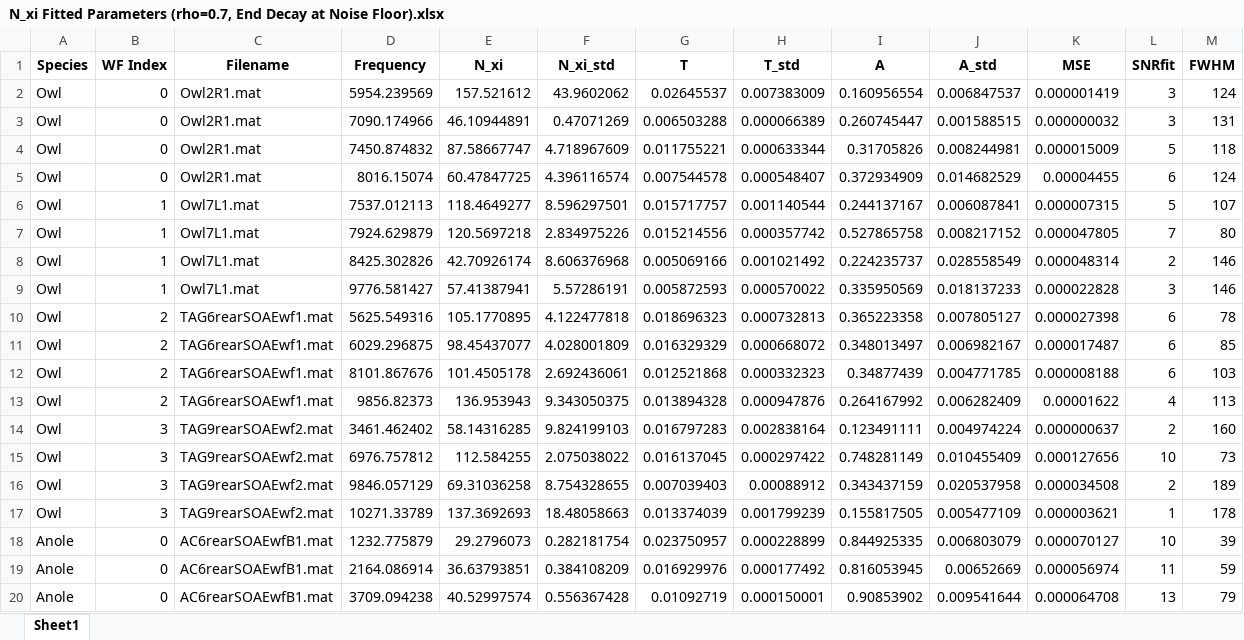
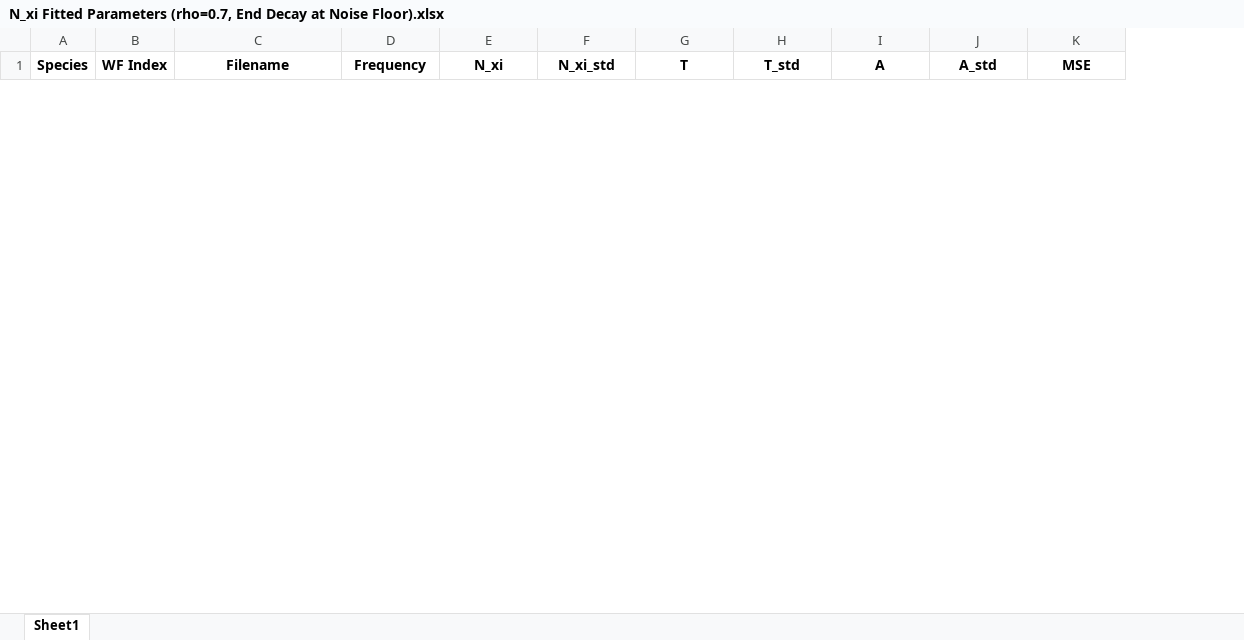
Before and after one commit to seththepeacock/phase_coherence, an Excel workbook: N_xi Fits/Results (rho=0.7)/N_xi Fitted Parameters (rho=0.7, End Decay at Noise Floor).xlsx, sheet Sheet1, drawn as a sheet; only a part is shown; values as stored, in another font and other column widths than the file's, no borders; removed rows and columns are numbered as before the commit, all else as after; the diff covers the shown part only; the diff names each change by its address in the sheet, - before the commit and + after, or states it on an @@ line.

```diff
--- a/N_xi Fits/Results (rho=0.7)/N_xi Fitted Parameters (rho=0.7, End Decay at Noise Floor).xlsx (sheet Sheet1)
+++ b/N_xi Fits/Results (rho=0.7)/N_xi Fitted Parameters (rho=0.7, End Decay at Noise Floor).xlsx (sheet Sheet1)
-column L (SNRfit), empty
-column M (FWHM), empty
-row 2: Owl | 0 | Owl2R1.mat | 5954.239569 | 157.521612 | 43.9602062 | 0.02645537 | 0.007383009 | 0.160956554 | 0.006847537 | 0.000001419 | 3 | 124
-row 3: Owl | 0 | Owl2R1.mat | 7090.174966 | 46.10944891 | 0.47071269 | 0.006503288 | 0.000066389 | 0.260745447 | 0.001588515 | 0.000000032 | 3 | 131
-row 4: Owl | 0 | Owl2R1.mat | 7450.874832 | 87.58667747 | 4.718967609 | 0.011755221 | 0.000633344 | 0.31705826 | 0.008244981 | 0.000015009 | 5 | 118
-row 5: Owl | 0 | Owl2R1.mat | 8016.15074 | 60.47847725 | 4.396116574 | 0.007544578 | 0.000548407 | 0.372934909 | 0.014682529 | 0.00004455 | 6 | 124
-row 6: Owl | 1 | Owl7L1.mat | 7537.012113 | 118.4649277 | 8.596297501 | 0.015717757 | 0.001140544 | 0.244137167 | 0.006087841 | 0.000007315 | 5 | 107
-row 7: Owl | 1 | Owl7L1.mat | 7924.629879 | 120.5697218 | 2.834975226 | 0.015214556 | 0.000357742 | 0.527865758 | 0.008217152 | 0.000047805 | 7 | 80
-row 8: Owl | 1 | Owl7L1.mat | 8425.302826 | 42.70926174 | 8.606376968 | 0.005069166 | 0.001021492 | 0.224235737 | 0.028558549 | 0.000048314 | 2 | 146
-row 9: Owl | 1 | Owl7L1.mat | 9776.581427 | 57.41387941 | 5.57286191 | 0.005872593 | 0.000570022 | 0.335950569 | 0.018137233 | 0.000022828 | 3 | 146
-row 10: Owl | 2 | TAG6rearSOAEwf1.mat | 5625.549316 | 105.1770895 | 4.122477818 | 0.018696323 | 0.000732813 | 0.365223358 | 0.007805127 | 0.000027398 | 6 | 78
-row 11: Owl | 2 | TAG6rearSOAEwf1.mat | 6029.296875 | 98.45437077 | 4.028001809 | 0.016329329 | 0.000668072 | 0.348013497 | 0.006982167 | 0.000017487 | 6 | 85
-row 12: Owl | 2 | TAG6rearSOAEwf1.mat | 8101.867676 | 101.4505178 | 2.692436061 | 0.012521868 | 0.000332323 | 0.34877439 | 0.004771785 | 0.000008188 | 6 | 103
-row 13: Owl | 2 | TAG6rearSOAEwf1.mat | 9856.82373 | 136.953943 | 9.343050375 | 0.013894328 | 0.000947876 | 0.264167992 | 0.006282409 | 0.00001622 | 4 | 113
-row 14: Owl | 3 | TAG9rearSOAEwf2.mat | 3461.462402 | 58.14316285 | 9.824199103 | 0.016797283 | 0.002838164 | 0.123491111 | 0.004974224 | 0.000000637 | 2 | 160
-row 15: Owl | 3 | TAG9rearSOAEwf2.mat | 6976.757812 | 112.584255 | 2.075038022 | 0.016137045 | 0.000297422 | 0.748281149 | 0.010455409 | 0.000127656 | 10 | 73
-row 16: Owl | 3 | TAG9rearSOAEwf2.mat | 9846.057129 | 69.31036258 | 8.754328655 | 0.007039403 | 0.00088912 | 0.343437159 | 0.020537958 | 0.000034508 | 2 | 189
-row 17: Owl | 3 | TAG9rearSOAEwf2.mat | 10271.33789 | 137.3692693 | 18.48058663 | 0.013374039 | 0.001799239 | 0.155817505 | 0.005477109 | 0.000003621 | 1 | 178
-row 18: Anole | 0 | AC6rearSOAEwfB1.mat | 1232.775879 | 29.2796073 | 0.282181754 | 0.023750957 | 0.000228899 | 0.844925335 | 0.006803079 | 0.000070127 | 10 | 39
-row 19: Anole | 0 | AC6rearSOAEwfB1.mat | 2164.086914 | 36.63793851 | 0.384108209 | 0.016929976 | 0.000177492 | 0.816053945 | 0.00652669 | 0.000056974 | 11 | 59
-row 20: Anole | 0 | AC6rearSOAEwfB1.mat | 3709.094238 | 40.52997574 | 0.556367428 | 0.01092719 | 0.000150001 | 0.90853902 | 0.009541644 | 0.000064708 | 13 | 79
```
Also changed, not shown: 16 added rows and 27 removed rows elsewhere in this sheet, N_xi Fits/Results (rho=0.7)/N_xi Fitted Parameters (rho=0.7, End Decay at Next Min).xlsx, 56 other files.
